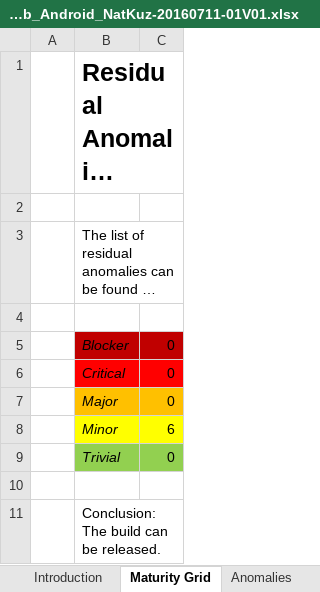
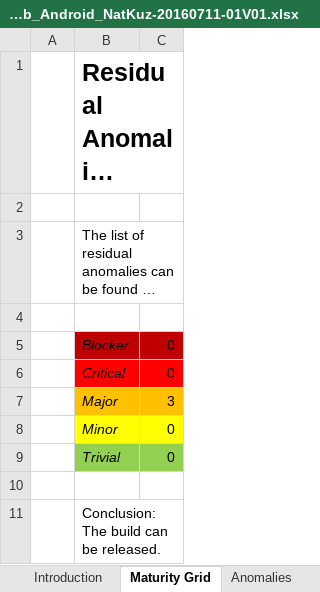
Before and after one commit to rahul2008/mobile-plf-android, an Excel workbook: Documents/External/Residual_Anomalies_BlueLib_Android_NatKuz-20160711-01V01.xlsx, sheet Maturity Grid, drawn as a sheet; long unchanged cells end in …; values as stored, in another font and other column widths than the file's, no borders; charts and pictures not drawn; the diff names each change by its address in the sheet, - before the commit and + after, or states it on an @@ line.

```diff
--- a/Documents/External/Residual_Anomalies_BlueLib_Android_NatKuz-20160711-01V01.xlsx (sheet Maturity Grid)
+++ b/Documents/External/Residual_Anomalies_BlueLib_Android_NatKuz-20160711-01V01.xlsx (sheet Maturity Grid)
-C7: 0
+C7: 3
-C8: 6
+C8: 0
```
Also changed, not shown: sheet Anomalies, sheet Revision History, sheet Title Page.
